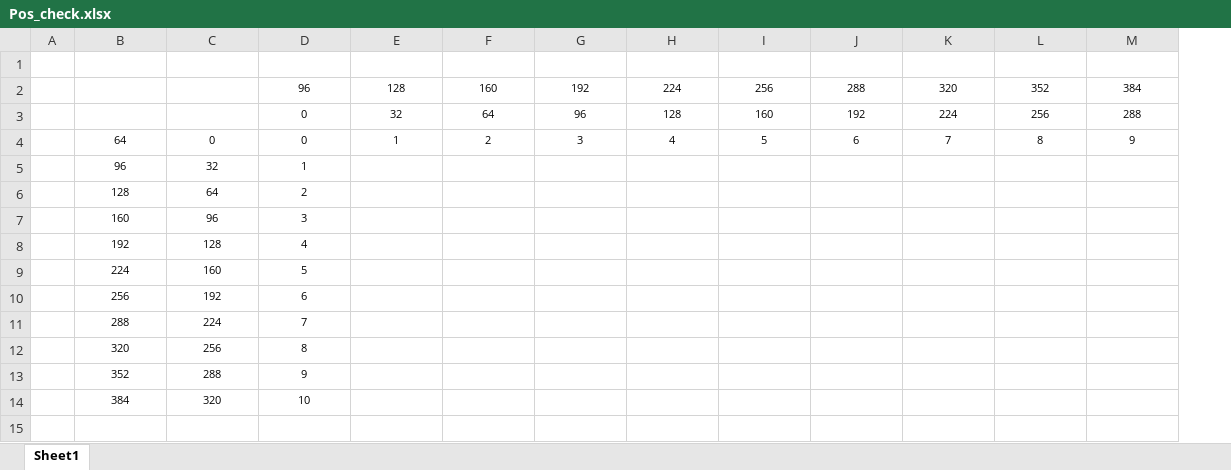
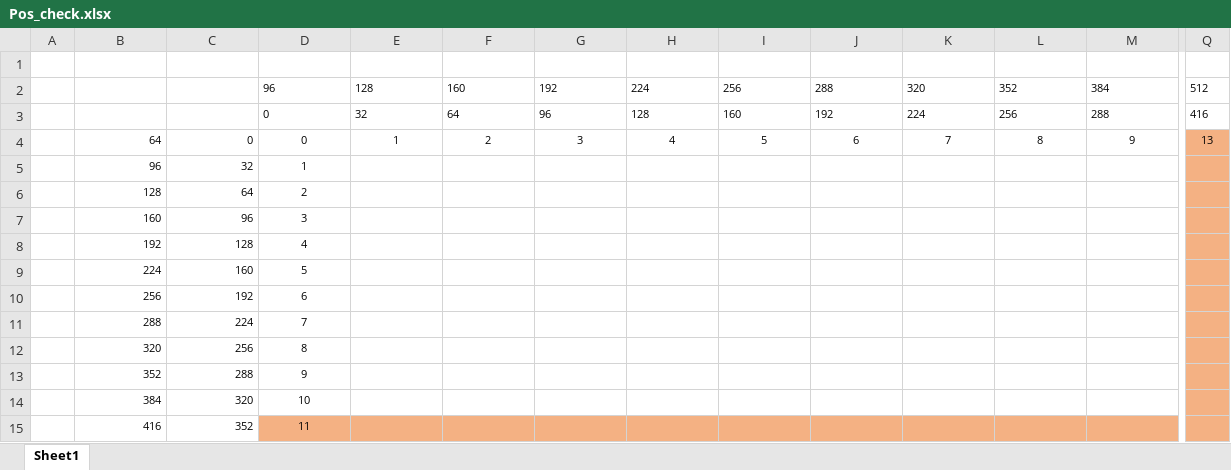
Before and after one commit to jordy-jordy/WinAPI_Neo-Bomberman, an Excel workbook: Pos_check.xlsx, sheet Sheet1, drawn as a sheet; only a part is shown, gaps mark what is left out; values as stored, in another font and other column widths than the file's, no borders; rows hold the shown columns only; the diff covers the shown part only; the diff names each change by its address in the sheet, - before the commit and + after, or states it on an @@ line.

```diff
--- a/Pos_check.xlsx (sheet Sheet1)
+++ b/Pos_check.xlsx (sheet Sheet1)
+column Q, rows 2-4: 512 | 416 | 13
-D2:M3 alignment: center
+D2:M3 alignment: left
-B4:C14 alignment: center
+B4:C14 alignment: right
+row 15:  | 416 | 352 | 11
```
Also changed, not shown: cell formats elsewhere in this sheet, 21 other files.
